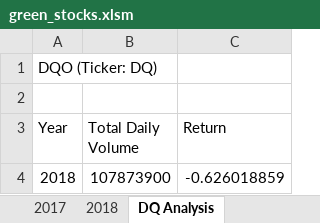
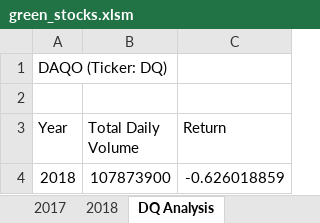
Before and after one commit to MaryOshea/Stock-Analysis, an Excel workbook: green_stocks.xlsm, sheet DQ Analysis, drawn as a sheet; values as stored, in another font and other column widths than the file's, no borders; charts and pictures not drawn; the diff names each change by its address in the sheet, - before the commit and + after, or states it on an @@ line.

Commit message:
Added Macro Buttons & Additional Analysis to Run Stocks for All Years
1. Corrected Previous Errors
2. Added Buttons to run macros for 2018 All Stock Analysis; DQ Analysis; and a Clear Contents button to each tab
3. Added an additional macro to help Steve run analysis for all years

```diff
--- a/green_stocks.xlsm (sheet DQ Analysis)
+++ b/green_stocks.xlsm (sheet DQ Analysis)
-A1 (Year): DQO (Ticker: DQ)
+A1 (Year): DAQO (Ticker: DQ)
```
Also changed, not shown: sheet All Stocks Analysis, charts or pictures.
